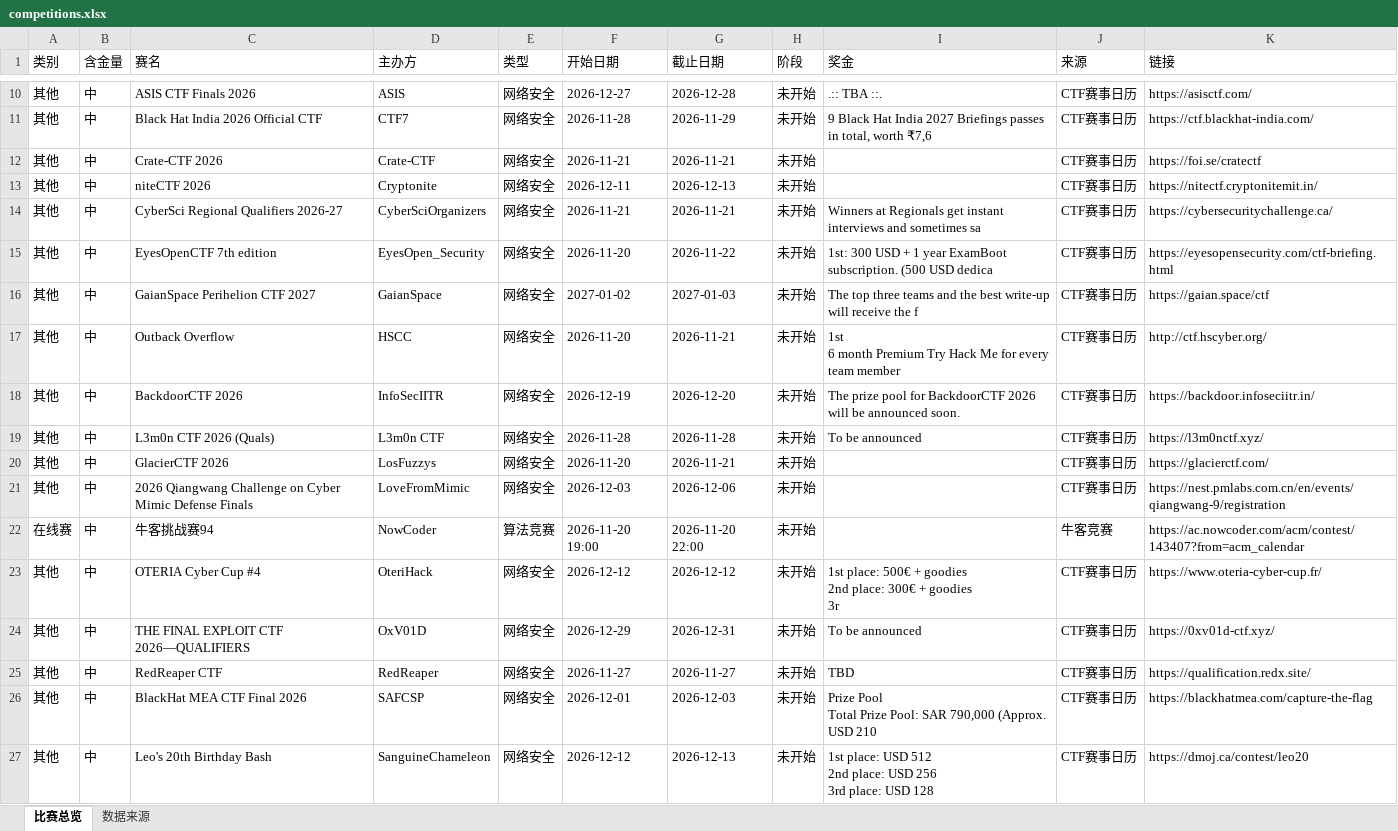
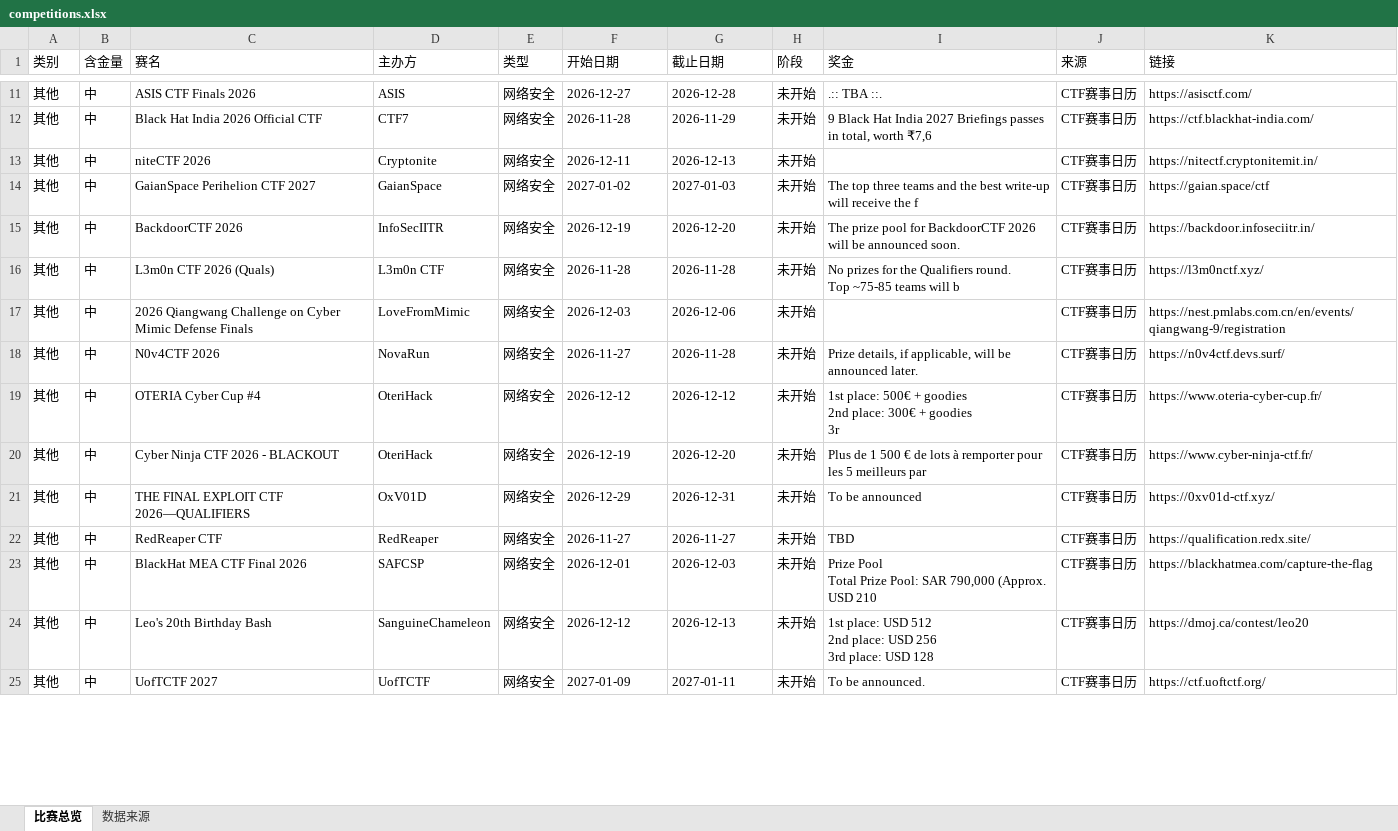
Before and after one commit to ArchaicRam/competition-radar, an Excel workbook: data/competitions.xlsx, sheet 比赛总览, drawn as a sheet; only a part is shown, gaps mark what is left out; the shorter side is filled out with more unchanged rows; values as stored, in another font and other column widths than the file's, no cell formats; removed rows and columns are numbered as before the commit, all else as after; ↵ is a line break in a cell; the diff covers the shown part only; the diff names each change by its address in the sheet, - before the commit and + after, or states it on an @@ line.

```diff
--- a/data/competitions.xlsx (sheet 比赛总览)
+++ b/data/competitions.xlsx (sheet 比赛总览)
-row 12: 其他 | 中 | Crate-CTF 2026 | Crate-CTF | 网络安全 | 2026-11-21 | 2026-11-21 | 未开始 |  | CTF赛事日历 | https://foi.se/cratectf
-row 14: 其他 | 中 | CyberSci Regional Qualifiers 2026-27 | CyberSciOrganizers | 网络安全 | 2026-11-21 | 2026-11-21 | 未开始 | Winners at Regionals get instant interviews and sometimes sa | CTF赛事日历 | https://cybersecuritychallenge.ca/
-row 15: 其他 | 中 | EyesOpenCTF 7th edition | EyesOpen_Security | 网络安全 | 2026-11-20 | 2026-11-22 | 未开始 | 1st: 300 USD + 1 year ExamBoot subscription. (500 USD dedica | CTF赛事日历 | https://eyesopensecurity.com/ctf-briefing.html
-row 17: 其他 | 中 | Outback Overflow | HSCC | 网络安全 | 2026-11-20 | 2026-11-21 | 未开始 | 1st ↵ 6 month Premium Try Hack Me for every team member | CTF赛事日历 | http://ctf.hscyber.org/
-I16 (奖金): To be announced
+I16 (奖金): No prizes for the Qualifiers round. ↵ Top ~75-85 teams will b
-row 20: 其他 | 中 | GlacierCTF 2026 | LosFuzzys | 网络安全 | 2026-11-20 | 2026-11-21 | 未开始 |  | CTF赛事日历 | https://glacierctf.com/
-row 22: 在线赛 | 中 | 牛客挑战赛94 | NowCoder | 算法竞赛 | 2026-11-20 19:00 | 2026-11-20 22:00 | 未开始 |  | 牛客竞赛 | https://ac.nowcoder.com/acm/contest/143407?from=acm_calendar
+row 18: 其他 | 中 | N0v4CTF 2026 | NovaRun | 网络安全 | 2026-11-27 | 2026-11-28 | 未开始 | Prize details, if applicable, will be announced later. | CTF赛事日历 | https://n0v4ctf.devs.surf/
+row 20: 其他 | 中 | Cyber Ninja CTF 2026 - BLACKOUT | OteriHack | 网络安全 | 2026-12-19 | 2026-12-20 | 未开始 | Plus de 1 500 € de lots à remporter pour les 5 meilleurs par | CTF赛事日历 | https://www.cyber-ninja-ctf.fr/
```
Also changed, not shown: 17 added rows, 20 removed rows and 37 edited cells elsewhere in this sheet, sheet 数据来源, cell formats, 2 other files.
